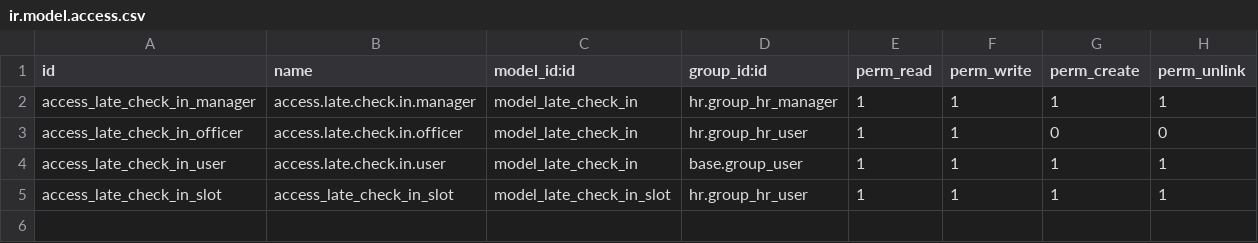
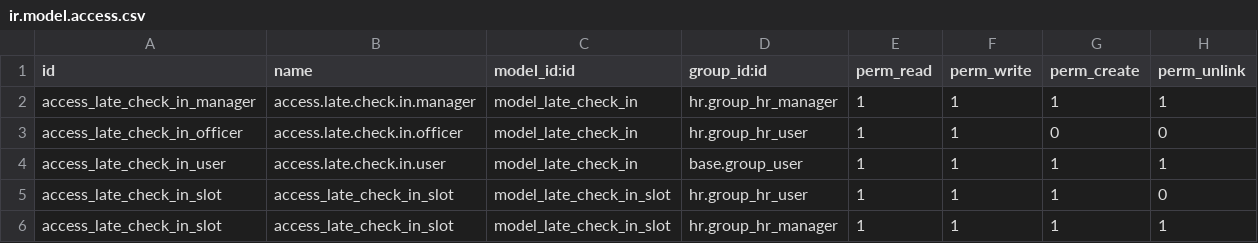
Before and after one commit to NicLeesi/SynsiriOdoo17, a CSV file: custom/dev/employee_late_check_in/security/ir.model.access.csv, drawn as a sheet.

Commit message:
employee_late_checkin: add security for hr.manager, hr_zk_attendance: add group-by sum for alert and user edited

```diff
--- a/custom/dev/employee_late_check_in/security/ir.model.access.csv
+++ b/custom/dev/employee_late_check_in/security/ir.model.access.csv
@@ -4,2 +4,3 @@ access_late_check_in_officer,access.late.check.in.officer,model_late_check_in,hr
 access_late_check_in_user,access.late.check.in.user,model_late_check_in,base.group_user,1,1,1,1
-access_late_check_in_slot,access_late_check_in_slot,model_late_check_in_slot,hr.group_hr_user,1,1,1,1
+access_late_check_in_slot,access_late_check_in_slot,model_late_check_in_slot,hr.group_hr_user,1,1,1,0
+access_late_check_in_slot,access_late_check_in_slot,model_late_check_in_slot,hr.group_hr_manager,1,1,1,1
```
Also changed, not shown: 2 other files.
